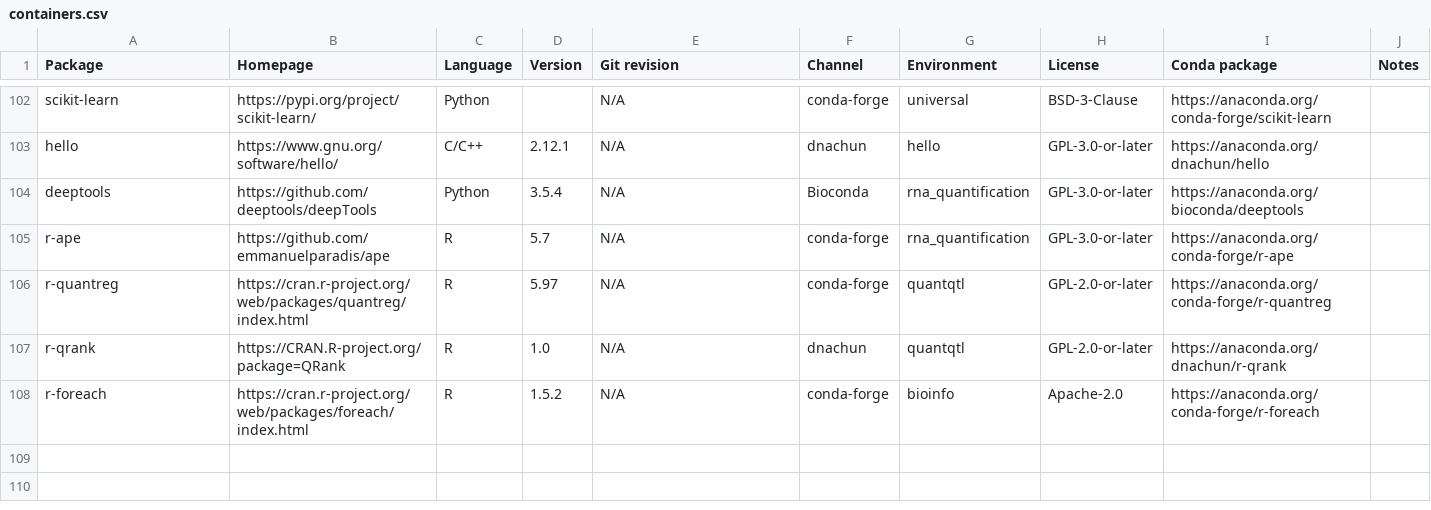
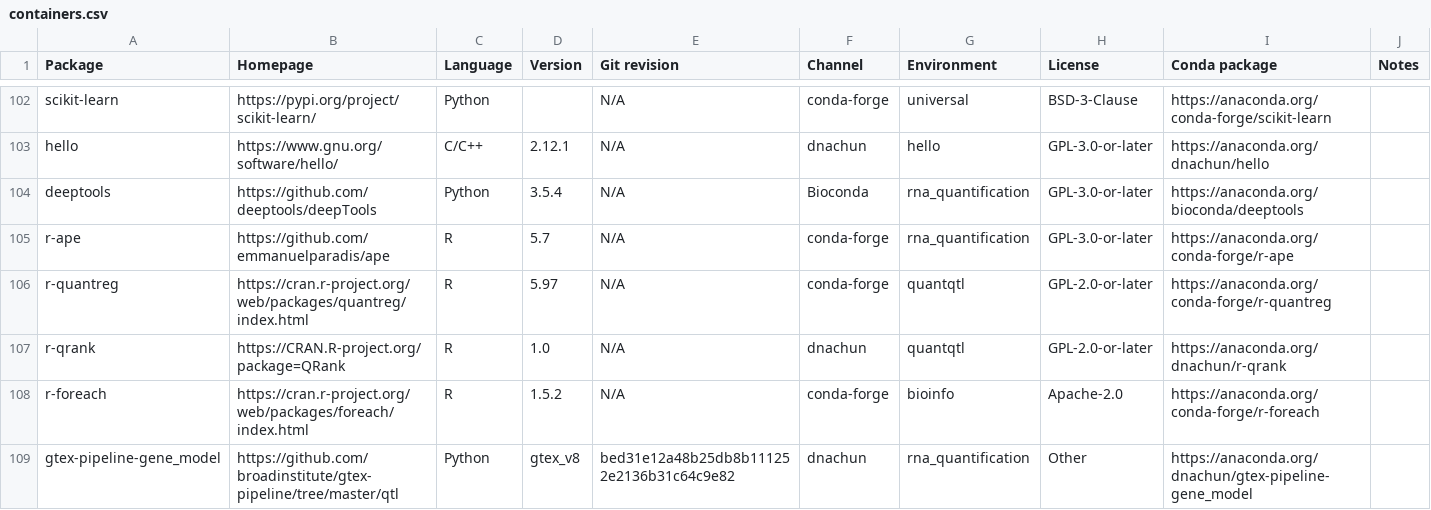
Before and after one commit to cumc/xqtl-protocol, a CSV file: container/containers.csv, drawn as a sheet; only a part is shown, gaps mark what is left out.

Commit message:
add gtex-pipeline-gene_model

```diff
--- a/container/containers.csv
+++ b/container/containers.csv
@@ -108 +108,2 @@ r-qrank,https://CRAN.R-project.org/package=QRank,R,1.0,N/A,dnachun,quantqtl,GPL-
 r-foreach,https://cran.r-project.org/web/packages/foreach/index.html,R,1.5.2,N/A,conda-forge,bioinfo,Apache-2.0,https://anaconda.org/conda-forge/r-foreach,
+gtex-pipeline-gene_model,https://github.com/broadinstitute/gtex-pipeline/tree/master/qtl,Python,gtex_v8,bed31e12a48b25db8b111252e2136b31c64c9e82,dnachun,rna_quantification,Other,https://anaconda.org/dnachun/gtex-pipeline-gene_model,
```
